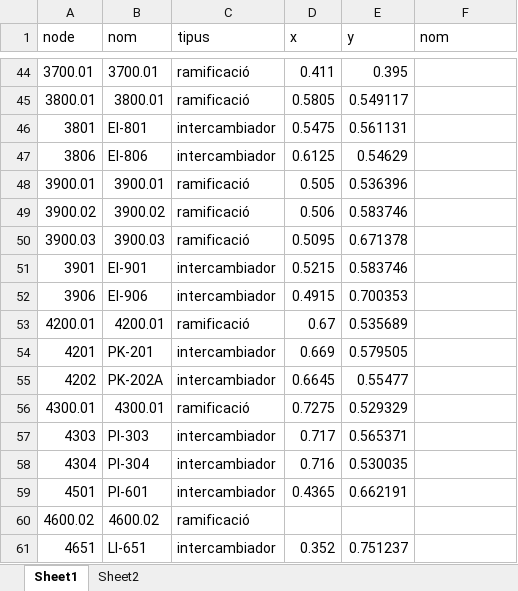
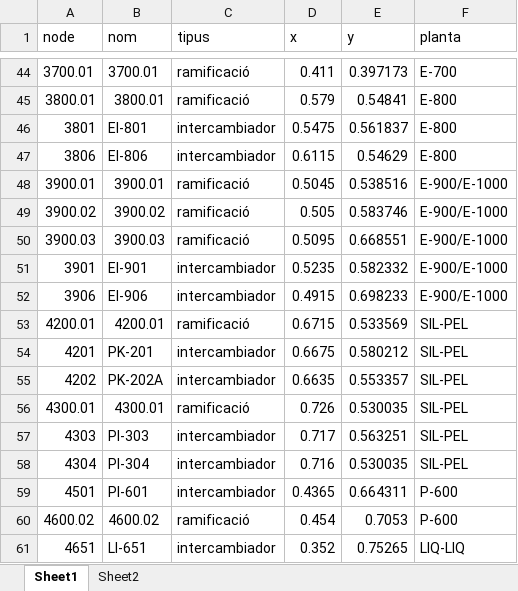
Before and after one commit to LeoDaVinci16/sxs, an Excel workbook: data/network/nodes.xlsx, sheet Sheet1, drawn as a sheet; only a part is shown, gaps mark what is left out; values as stored, in another font and other column widths than the file's, no borders; the diff covers the shown part only; the diff names each change by its address in the sheet, - before the commit and + after, or states it on an @@ line.

```diff
--- a/data/network/nodes.xlsx (sheet Sheet1)
+++ b/data/network/nodes.xlsx (sheet Sheet1)
-F1: nom
+F1: planta
-E44 (y): 0.395
+E44 (y): 0.397173
-F44 (planta): (empty)
+F44 (planta): E-700
-D45 (x): 0.5805
+D45 (x): 0.579
-E45 (y): 0.549117
+E45 (y): 0.54841
-F45:F47 (planta): (empty)
+F45:F47 (planta): E-800
-E46 (y): 0.561131
+E46 (y): 0.561837
-D47 (x): 0.6125
+D47 (x): 0.6115
-D48 (x): 0.505
+D48 (x): 0.5045
-E48 (y): 0.536396
+E48 (y): 0.538516
-F48:F52 (planta): (empty)
+F48:F52 (planta): E-900/E-1000
-D49 (x): 0.506
+D49 (x): 0.505
-E50 (y): 0.671378
+E50 (y): 0.668551
-D51 (x): 0.5215
+D51 (x): 0.5235
-E51 (y): 0.583746
+E51 (y): 0.582332
-E52 (y): 0.700353
+E52 (y): 0.698233
-D53 (x): 0.67
+D53 (x): 0.6715
-E53 (y): 0.535689
+E53 (y): 0.533569
-F53:F58 (planta): (empty)
+F53:F58 (planta): SIL-PEL
-D54 (x): 0.669
+D54 (x): 0.6675
-E54 (y): 0.579505
+E54 (y): 0.580212
-D55 (x): 0.6645
+D55 (x): 0.6635
-E55 (y): 0.55477
+E55 (y): 0.553357
-D56 (x): 0.7275
+D56 (x): 0.726
-E56 (y): 0.529329
+E56 (y): 0.530035
-E57 (y): 0.565371
+E57 (y): 0.563251
-E59 (y): 0.662191
+E59 (y): 0.664311
-F59:F60 (planta): (empty)
+F59:F60 (planta): P-600
-D60 (x): (empty)
+D60 (x): 0.454
-E60 (y): (empty)
+E60 (y): 0.7053
-E61 (y): 0.751237
+E61 (y): 0.75265
-F61 (planta): (empty)
+F61 (planta): LIQ-LIQ
```
Also changed, not shown: 11 added rows, 2 removed rows and 168 edited cells elsewhere in this sheet, formulas that keep their value, data/network/edges.xlsx, 11 other files.
